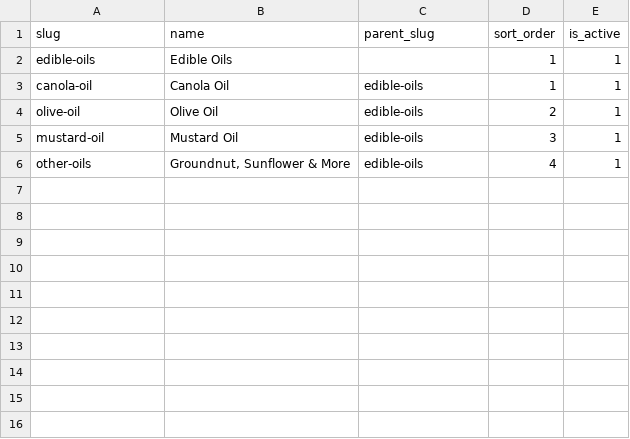
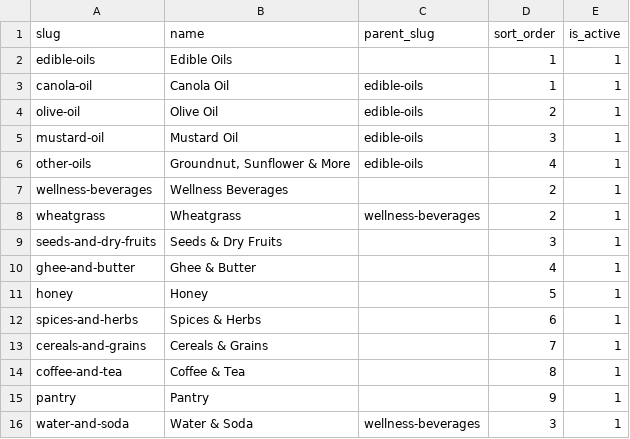
Before and after one commit to Nareshkumar124/jivo_quick_commerce, a CSV file: data/catalog/categories.csv, drawn as a sheet; the diff names each change by its address in the sheet, - before the commit and + after, or states it on an @@ line.

```diff
--- a/data/catalog/categories.csv
+++ b/data/catalog/categories.csv
+row 7: wellness-beverages | Wellness Beverages |  | 2 | 1
+row 8: wheatgrass | Wheatgrass | wellness-beverages | 2 | 1
+row 9: seeds-and-dry-fruits | Seeds & Dry Fruits |  | 3 | 1
+row 10: ghee-and-butter | Ghee & Butter |  | 4 | 1
+row 11: honey | Honey |  | 5 | 1
+row 12: spices-and-herbs | Spices & Herbs |  | 6 | 1
+row 13: cereals-and-grains | Cereals & Grains |  | 7 | 1
+row 14: coffee-and-tea | Coffee & Tea |  | 8 | 1
+row 15: pantry | Pantry |  | 9 | 1
+row 16: water-and-soda | Water & Soda | wellness-beverages | 3 | 1
```
Also changed, not shown: 19 other files.
